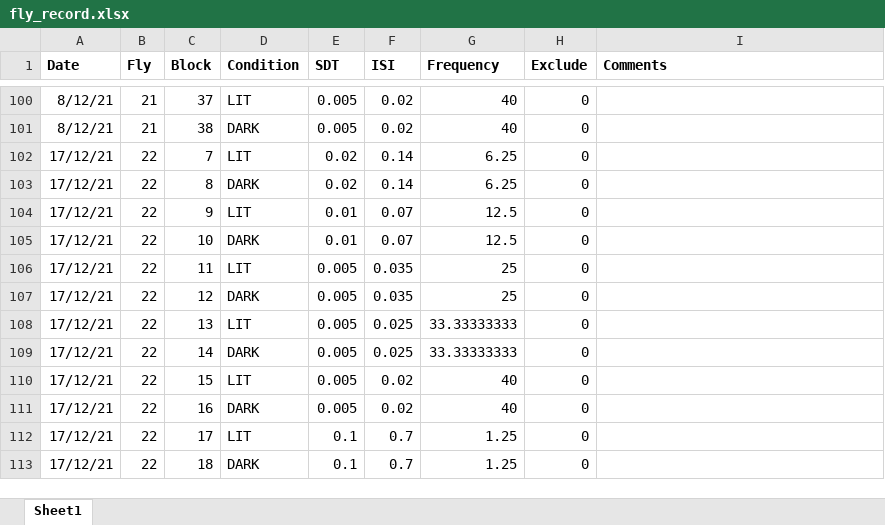
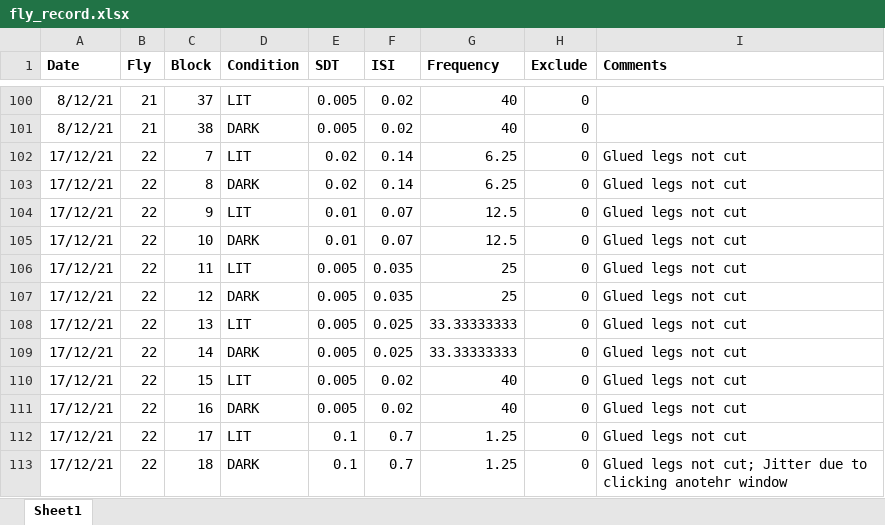
Before and after one commit to dinisov/seq_eff_erp, an Excel workbook: fly_record.xlsx, sheet Sheet1, drawn as a sheet; only a part is shown, gaps mark what is left out; values as stored, in another font and other column widths than the file's, no borders; the diff names each change by its address in the sheet, - before the commit and + after, or states it on an @@ line.

```diff
--- a/fly_record.xlsx (sheet Sheet1)
+++ b/fly_record.xlsx (sheet Sheet1)
-I102:I112 (Comments): (empty)
+I102:I112 (Comments): Glued legs not cut
-I113 (Comments): (empty)
+I113 (Comments): Glued legs not cut; Jitter due to clicking anotehr window
```
Also changed, not shown: 3 other files.
